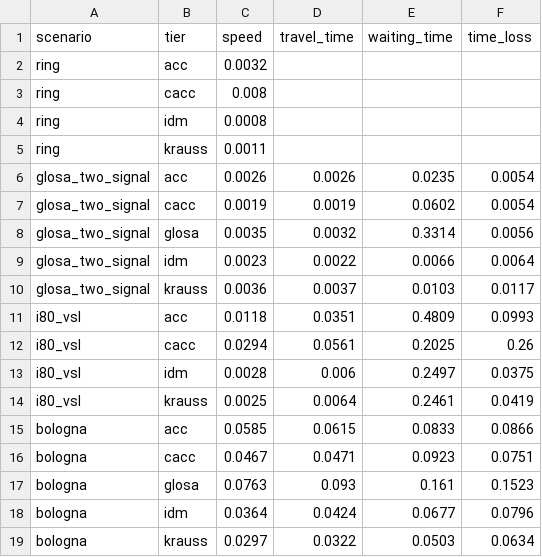
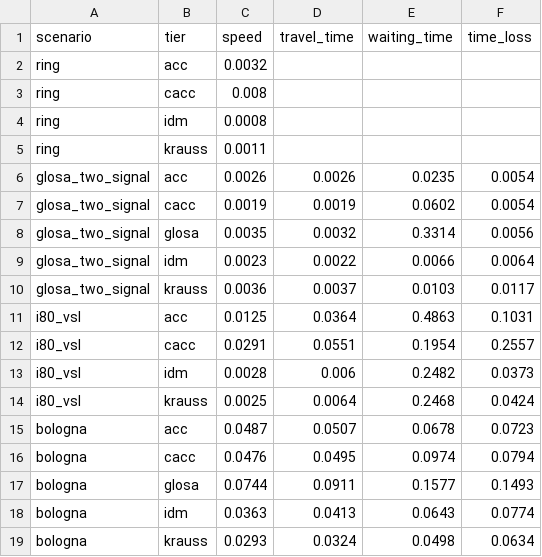
Before and after one commit to ErikFrankling/cars, a CSV file: results/thesis/errors.csv, drawn as a sheet.

```diff
--- a/results/thesis/errors.csv
+++ b/results/thesis/errors.csv
@@ -10,10 +10,10 @@ glosa_two_signal,idm,0.0023,0.0022,0.0066,0.0064
 glosa_two_signal,krauss,0.0036,0.0037,0.0103,0.0117
-i80_vsl,acc,0.0118,0.0351,0.4809,0.0993
-i80_vsl,cacc,0.0294,0.0561,0.2025,0.26
-i80_vsl,idm,0.0028,0.006,0.2497,0.0375
-i80_vsl,krauss,0.0025,0.0064,0.2461,0.0419
-bologna,acc,0.0585,0.0615,0.0833,0.0866
-bologna,cacc,0.0467,0.0471,0.0923,0.0751
-bologna,glosa,0.0763,0.093,0.161,0.1523
-bologna,idm,0.0364,0.0424,0.0677,0.0796
-bologna,krauss,0.0297,0.0322,0.0503,0.0634
+i80_vsl,acc,0.0125,0.0364,0.4863,0.1031
+i80_vsl,cacc,0.0291,0.0551,0.1954,0.2557
+i80_vsl,idm,0.0028,0.006,0.2482,0.0373
+i80_vsl,krauss,0.0025,0.0064,0.2468,0.0424
+bologna,acc,0.0487,0.0507,0.0678,0.0723
+bologna,cacc,0.0476,0.0495,0.0974,0.0794
+bologna,glosa,0.0744,0.0911,0.1577,0.1493
+bologna,idm,0.0363,0.0413,0.0643,0.0774
+bologna,krauss,0.0293,0.0324,0.0498,0.0634
```
Also changed, not shown: results/bench/kernels.csv, 12 other files.
